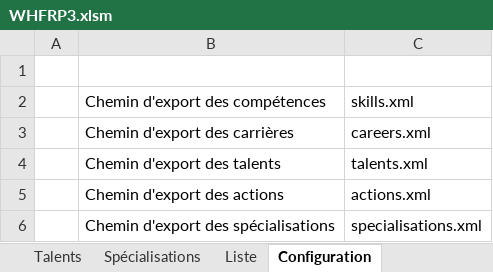
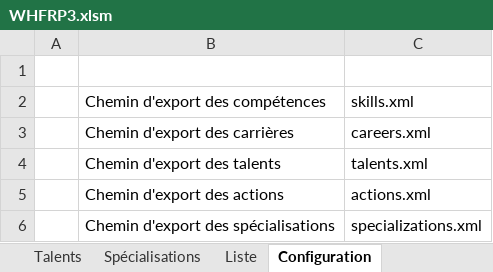
Before and after one commit to CNicolas/WarHammerDiceLauncherAndroid, an Excel workbook: WHFRP3.xlsm, sheet Configuration, drawn as a sheet; values as stored, in another font and other column widths than the file's, no borders; the diff names each change by its address in the sheet, - before the commit and + after, or states it on an @@ line.

```diff
--- a/WHFRP3.xlsm (sheet Configuration)
+++ b/WHFRP3.xlsm (sheet Configuration)
-C6: specialisations.xml
+C6: specializations.xml
```
Also changed, not shown: 6 other files.
